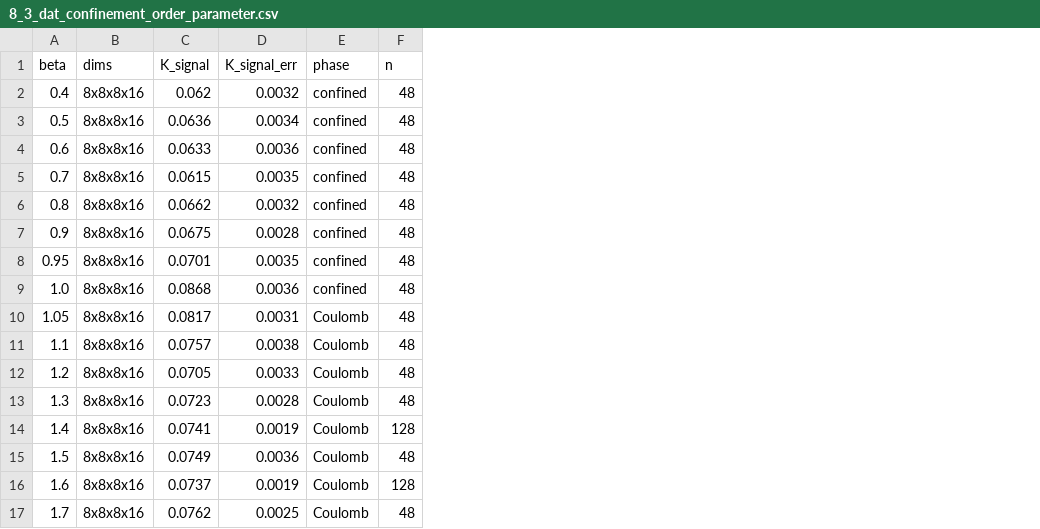
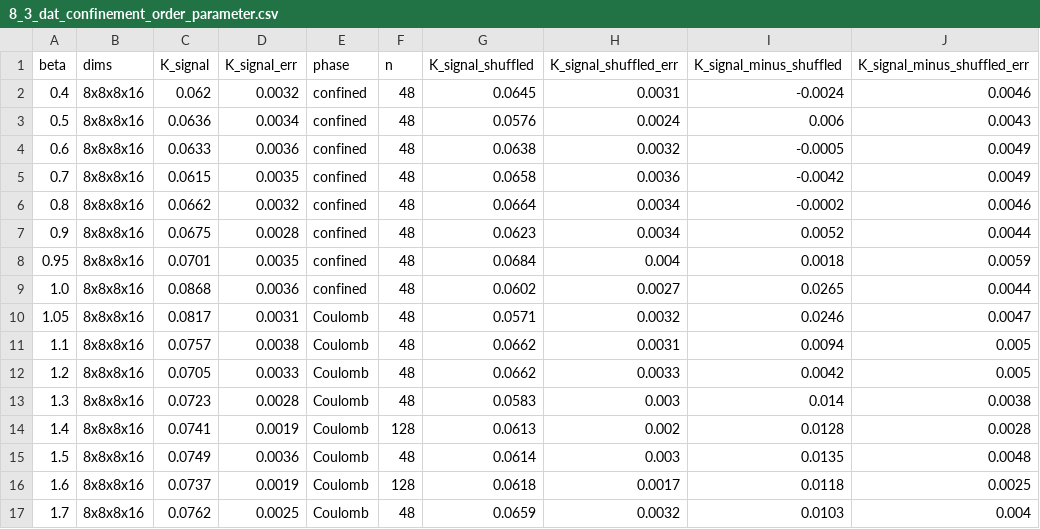
Before and after one commit to Agience/entroptics-mass-gap, a CSV file: research/data/8_3_dat_confinement_order_parameter.csv, drawn as a sheet; the diff names each change by its address in the sheet, - before the commit and + after, or states it on an @@ line.

```diff
--- a/research/data/8_3_dat_confinement_order_parameter.csv
+++ b/research/data/8_3_dat_confinement_order_parameter.csv
+column G (K_signal_shuffled), rows 2-17: 0.0645 | 0.0576 | 0.0638 | 0.0658 | 0.0664 | 0.0623 | 0.0684 | 0.0602 | 0.0571 | 0.0662 | 0.0662 | 0.0583 | 0.0613 | 0.0614 | 0.0618 | 0.0659
+column H (K_signal_shuffled_err), rows 2-17: 0.0031 | 0.0024 | 0.0032 | 0.0036 | 0.0034 | 0.0034 | 0.004 | 0.0027 | 0.0032 | 0.0031 | 0.0033 | 0.003 | 0.002 | 0.003 | 0.0017 | 0.0032
+column I (K_signal_minus_shuffled), rows 2-17: -0.0024 | 0.006 | -0.0005 | -0.0042 | -0.0002 | 0.0052 | 0.0018 | 0.0265 | 0.0246 | 0.0094 | 0.0042 | 0.014 | 0.0128 | 0.0135 | 0.0118 | 0.0103
+column J (K_signal_minus_shuffled_err), rows 2-17: 0.0046 | 0.0043 | 0.0049 | 0.0049 | 0.0046 | 0.0044 | 0.0059 | 0.0044 | 0.0047 | 0.005 | 0.005 | 0.0038 | 0.0028 | 0.0048 | 0.0025 | 0.004
```
Also changed, not shown: research/data/13_dat_axiom_footprints.csv, research/data/8_3_dat_nobump.csv, 41 other files.
